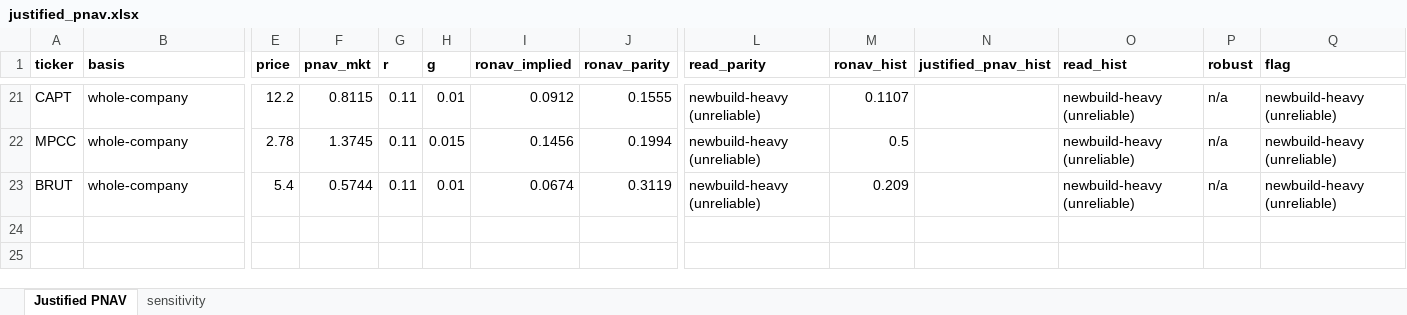
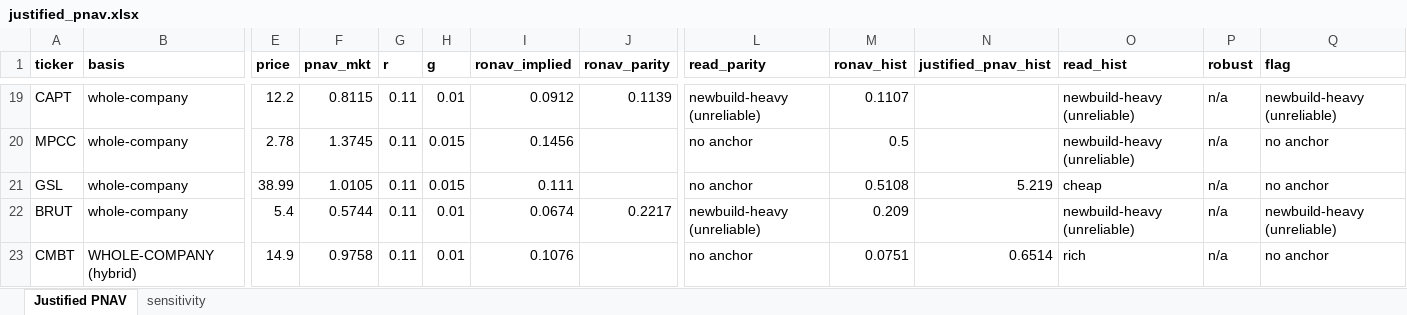
Before and after one commit to dav204/crude-tanker-fv, an Excel workbook: outputs/justified_pnav.xlsx, sheet Justified PNAV, drawn as a sheet; only a part is shown, gaps mark what is left out; values as stored, in another font and other column widths than the file's, no borders; addresses are those after the commit; rows hold the shown columns only; the diff covers the shown part only; the diff names each change by its address in the sheet, - before the commit and + after, or states it on an @@ line.

```diff
--- a/outputs/justified_pnav.xlsx (sheet Justified PNAV)
+++ b/outputs/justified_pnav.xlsx (sheet Justified PNAV)
-J19 (ronav_parity): 0.1555
+J19 (ronav_parity): 0.1139
-J20 (ronav_parity): 0.1994
+J20 (ronav_parity): (empty)
-L20 (read_parity): newbuild-heavy (unreliable)
+L20 (read_parity): no anchor
-Q20 (flag): newbuild-heavy (unreliable)
+Q20 (flag): no anchor
+row 21: GSL | whole-company | 38.99 | 1.0105 | 0.11 | 0.015 | 0.111 |  | no anchor | 0.5108 | 5.219 | cheap | n/a | no anchor
-J22 (ronav_parity): 0.3119
+J22 (ronav_parity): 0.2217
+row 23: CMBT | WHOLE-COMPANY (hybrid) | 14.9 | 0.9758 | 0.11 | 0.01 | 0.1076 |  | no anchor | 0.0751 | 0.6514 | rich | n/a | no anchor
```
Also changed, not shown: 10 added rows, 12 removed rows and 16 edited cells elsewhere in this sheet, sheet sensitivity, 6 other files.
